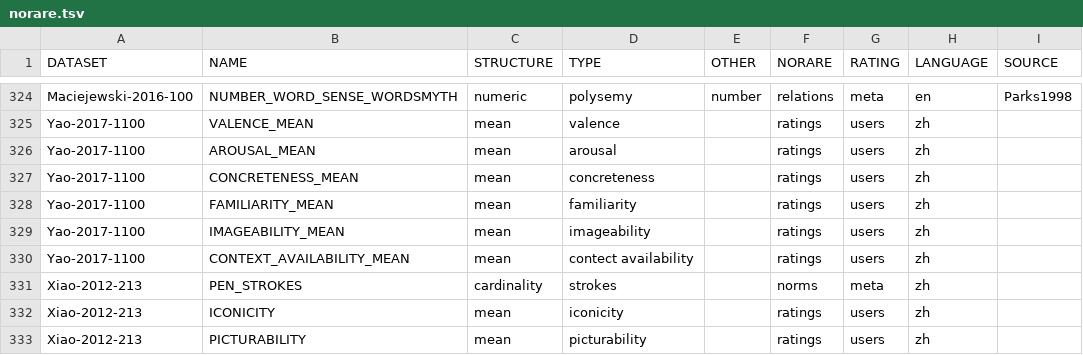
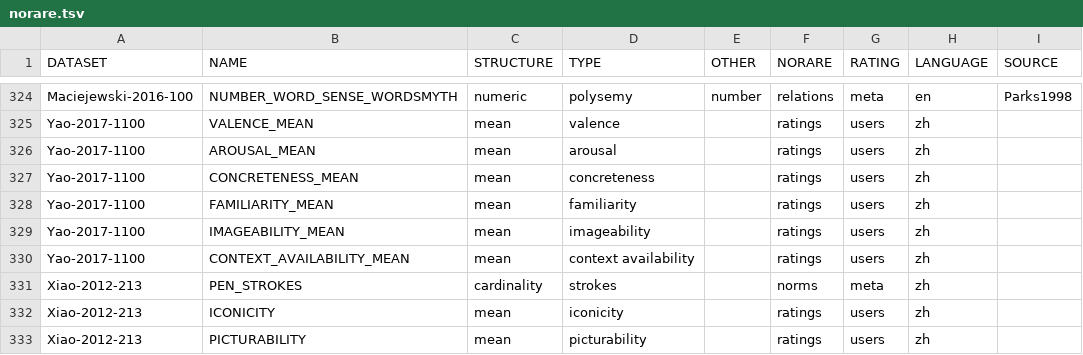
Before and after one commit to concepticon/norare-data, a TSV file: norare.tsv, drawn as a sheet; only a part is shown, gaps mark what is left out; the diff names each change by its address in the sheet, - before the commit and + after, or states it on an @@ line.

```diff
--- a/norare.tsv
+++ b/norare.tsv
-D330 (TYPE): contect availability
+D330 (TYPE): context availability
```
Also changed, not shown: datasets.tsv.
